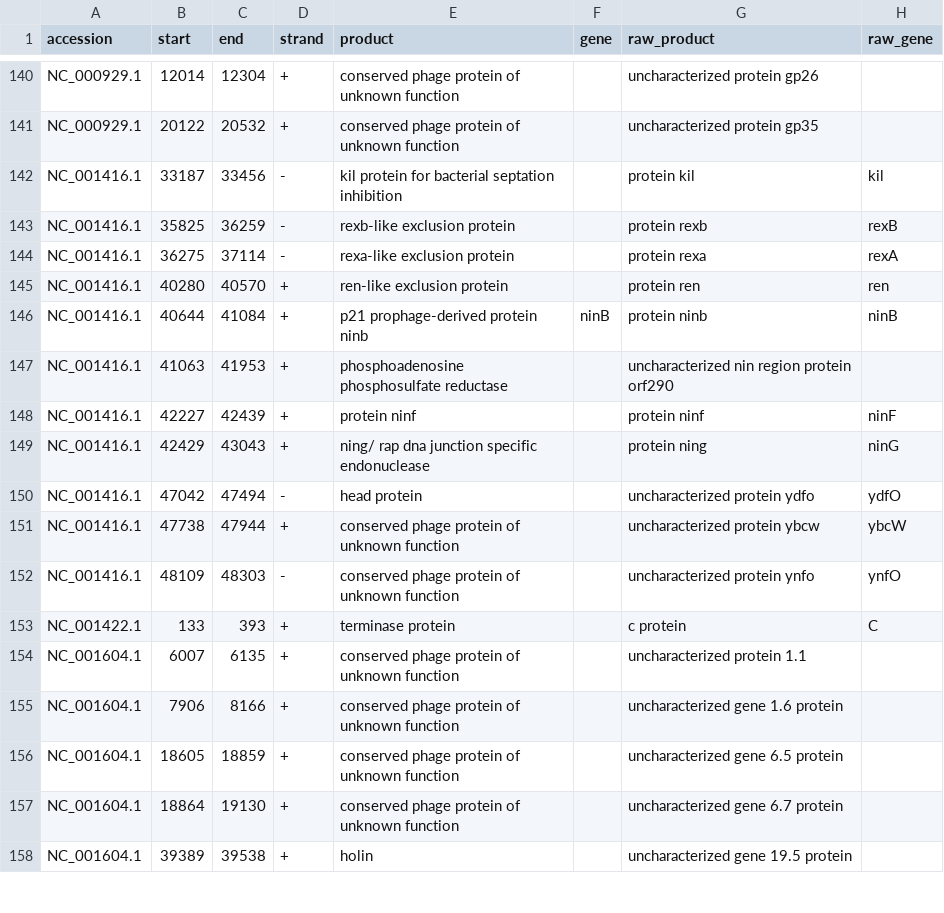
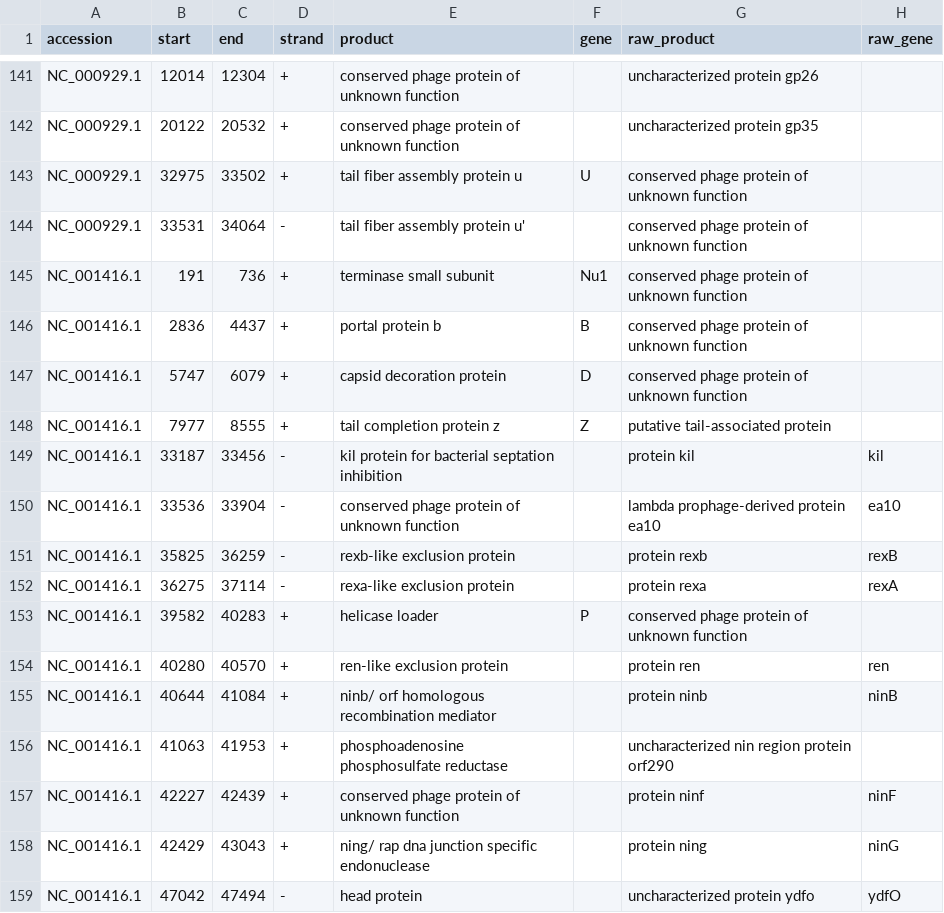
Before and after one commit to emmannaemeka/PhageMine, a TSV file: evaluation/v1.3_validation/results/full-system/decision_changes.tsv, drawn as a sheet; only a part is shown, gaps mark what is left out; the shorter side is filled out with more unchanged rows; the diff covers the shown part only.

```diff
--- a/evaluation/v1.3_validation/results/full-system/decision_changes.tsv
+++ b/evaluation/v1.3_validation/results/full-system/decision_changes.tsv
@@ -141,9 +142,17 @@ NC_000929.1	12014	12304	+	conserved phage protein of unknown function		uncharact
 NC_000929.1	20122	20532	+	conserved phage protein of unknown function		uncharacterized protein gp35	
+NC_000929.1	32975	33502	+	tail fiber assembly protein u	U	conserved phage protein of unknown function	
+NC_000929.1	33531	34064	-	tail fiber assembly protein u'		conserved phage protein of unknown function	
+NC_001416.1	191	736	+	terminase small subunit	Nu1	conserved phage protein of unknown function	
+NC_001416.1	2836	4437	+	portal protein b	B	conserved phage protein of unknown function	
+NC_001416.1	5747	6079	+	capsid decoration protein	D	conserved phage protein of unknown function	
+NC_001416.1	7977	8555	+	tail completion protein z	Z	putative tail-associated protein	
 NC_001416.1	33187	33456	-	kil protein for bacterial septation inhibition		protein kil	kil
+NC_001416.1	33536	33904	-	conserved phage protein of unknown function		lambda prophage-derived protein ea10	ea10
 NC_001416.1	35825	36259	-	rexb-like exclusion protein		protein rexb	rexB
 NC_001416.1	36275	37114	-	rexa-like exclusion protein		protein rexa	rexA
+NC_001416.1	39582	40283	+	helicase loader	P	conserved phage protein of unknown function	
 NC_001416.1	40280	40570	+	ren-like exclusion protein		protein ren	ren
-NC_001416.1	40644	41084	+	p21 prophage-derived protein ninb	ninB	protein ninb	ninB
+NC_001416.1	40644	41084	+	ninb/ orf homologous recombination mediator		protein ninb	ninB
 NC_001416.1	41063	41953	+	phosphoadenosine phosphosulfate reductase		uncharacterized nin region protein orf290	
-NC_001416.1	42227	42439	+	protein ninf		protein ninf	ninF
+NC_001416.1	42227	42439	+	conserved phage protein of unknown function		protein ninf	ninF
 NC_001416.1	42429	43043	+	ning/ rap dna junction specific endonuclease		protein ning	ninG
```
Also changed, not shown: 19 added rows and 6 edited cells elsewhere in this file, evaluation/v1.3_validation/results/full-system/all_product_names.tsv, evaluation/v1.3_validation/results/full-system/code_checksums.tsv, 28 other files.
